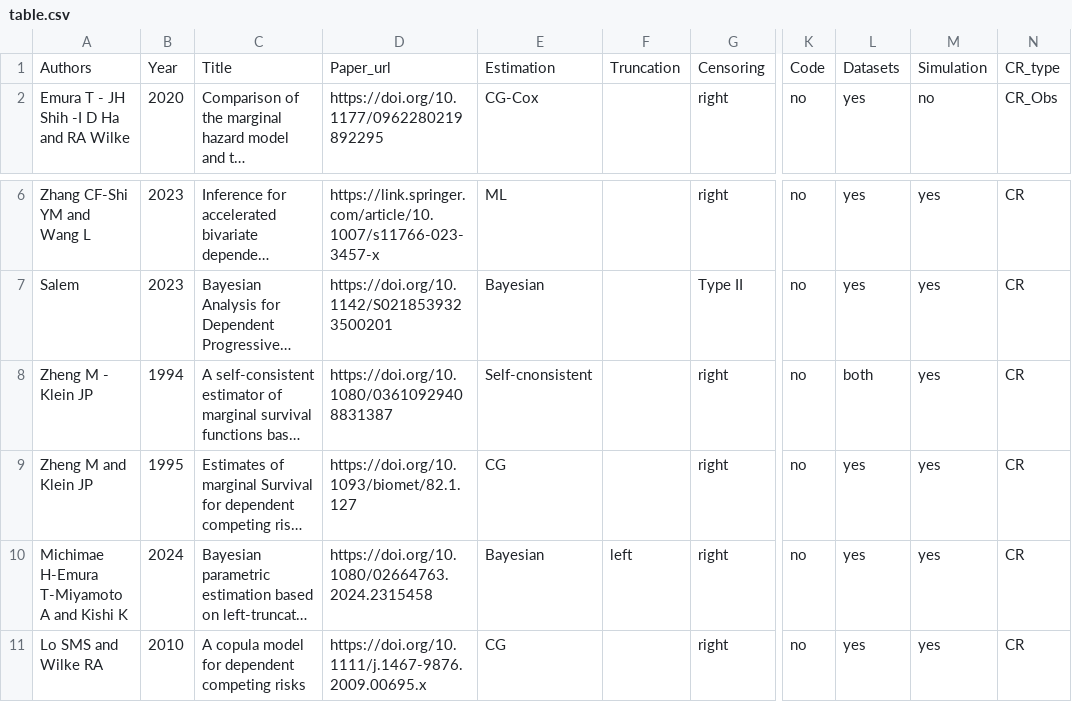
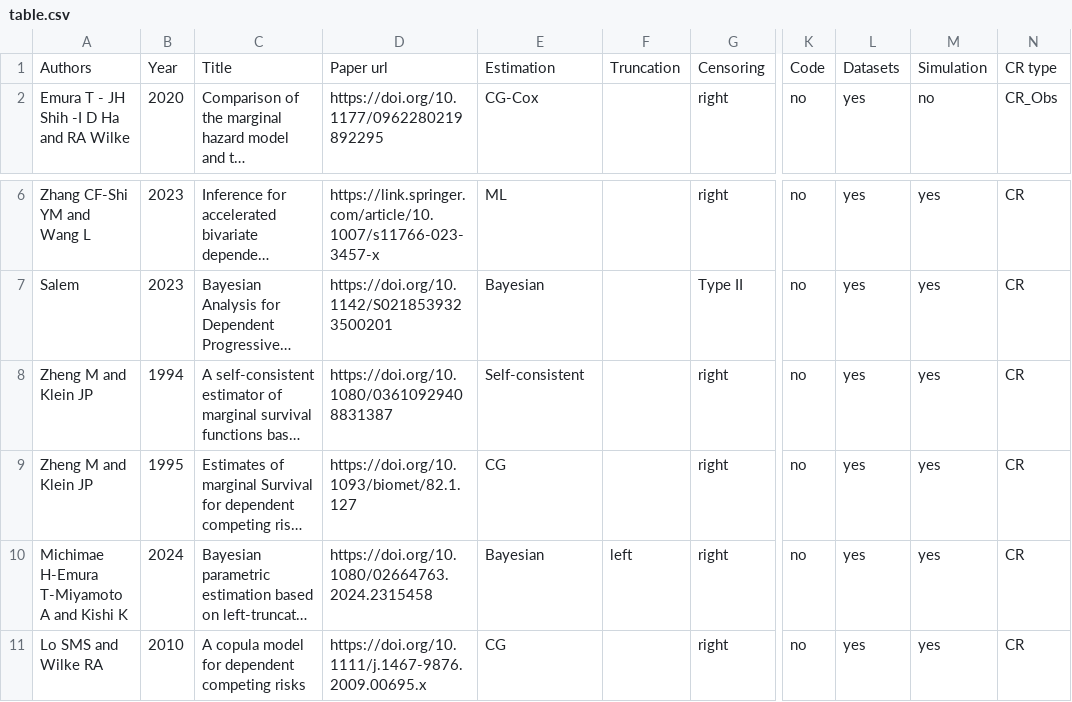
Before and after one commit to jmajakwara/Copula-CR, a CSV file: table.csv, drawn as a sheet; only a part is shown, gaps mark what is left out; long unchanged cells end in …; the diff names each change by its address in the sheet, - before the commit and + after, or states it on an @@ line.

Commit message:
Update table.csv

```diff
--- a/table.csv
+++ b/table.csv
-D1: Paper_url
+D1: Paper url
-N1: CR_type
+N1: CR type
-A8: Zheng M - Klein JP
+A8: Zheng M and Klein JP
-E8: Self-cnonsistent
+E8: Self-consistent
-L8: both
+L8: yes
```
